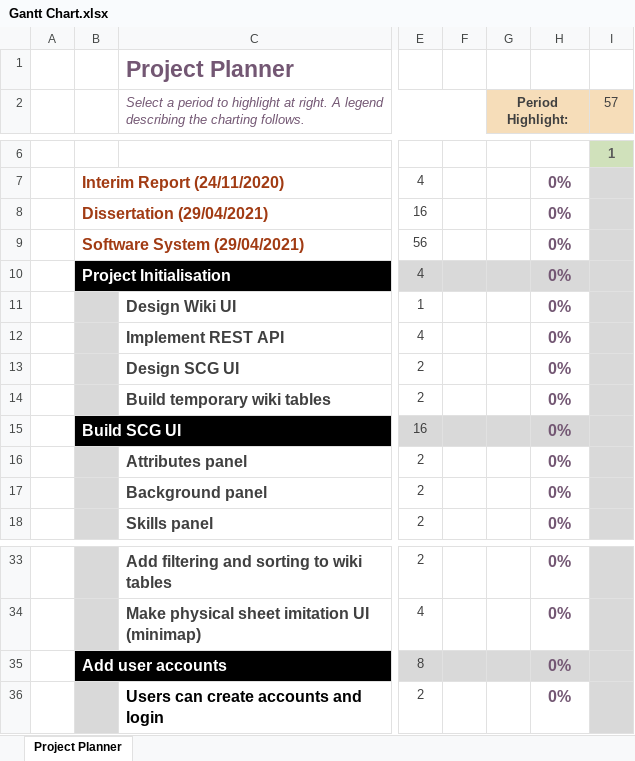
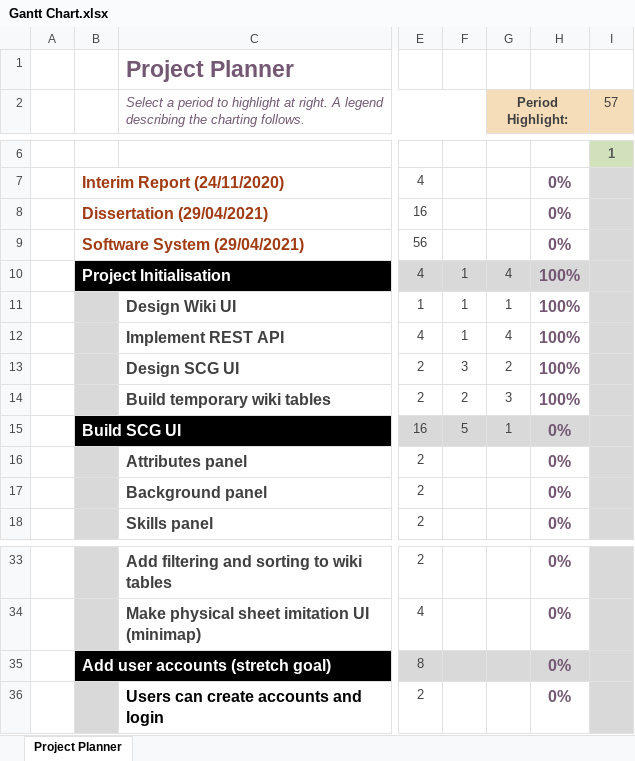
Before and after one commit to dalmposter/swn-character-generator, an Excel workbook: documentation/Gantt Chart.xlsx, sheet Project Planner, drawn as a sheet; only a part is shown, gaps mark what is left out; values as stored, in another font and other column widths than the file's, no borders; conditional formats not drawn; the diff names each change by its address in the sheet, - before the commit and + after, or states it on an @@ line.

```diff
--- a/documentation/Gantt Chart.xlsx (sheet Project Planner)
+++ b/documentation/Gantt Chart.xlsx (sheet Project Planner)
-F10:F12: (empty)
+F10:F12: 1
-G10 (Period Highlight:): (empty)
+G10 (Period Highlight:): 4
-H10:H14: 0%
+H10:H14: 100%
-G11 (Period Highlight:): (empty)
+G11 (Period Highlight:): 1
-G12 (Period Highlight:): (empty)
+G12 (Period Highlight:): 4
-F13: (empty)
+F13: 3
-G13 (Period Highlight:): (empty)
+G13 (Period Highlight:): 2
-F14: (empty)
+F14: 2
-G14 (Period Highlight:): (empty)
+G14 (Period Highlight:): 3
-F15: (empty)
+F15: 5
-G15 (Period Highlight:): (empty)
+G15 (Period Highlight:): 1
-B35: Add user accounts
+B35: Add user accounts (stretch goal)
```
Also changed, not shown: resources/SWN Revised Blank Character Sheet.xlsm, 44 other files.
